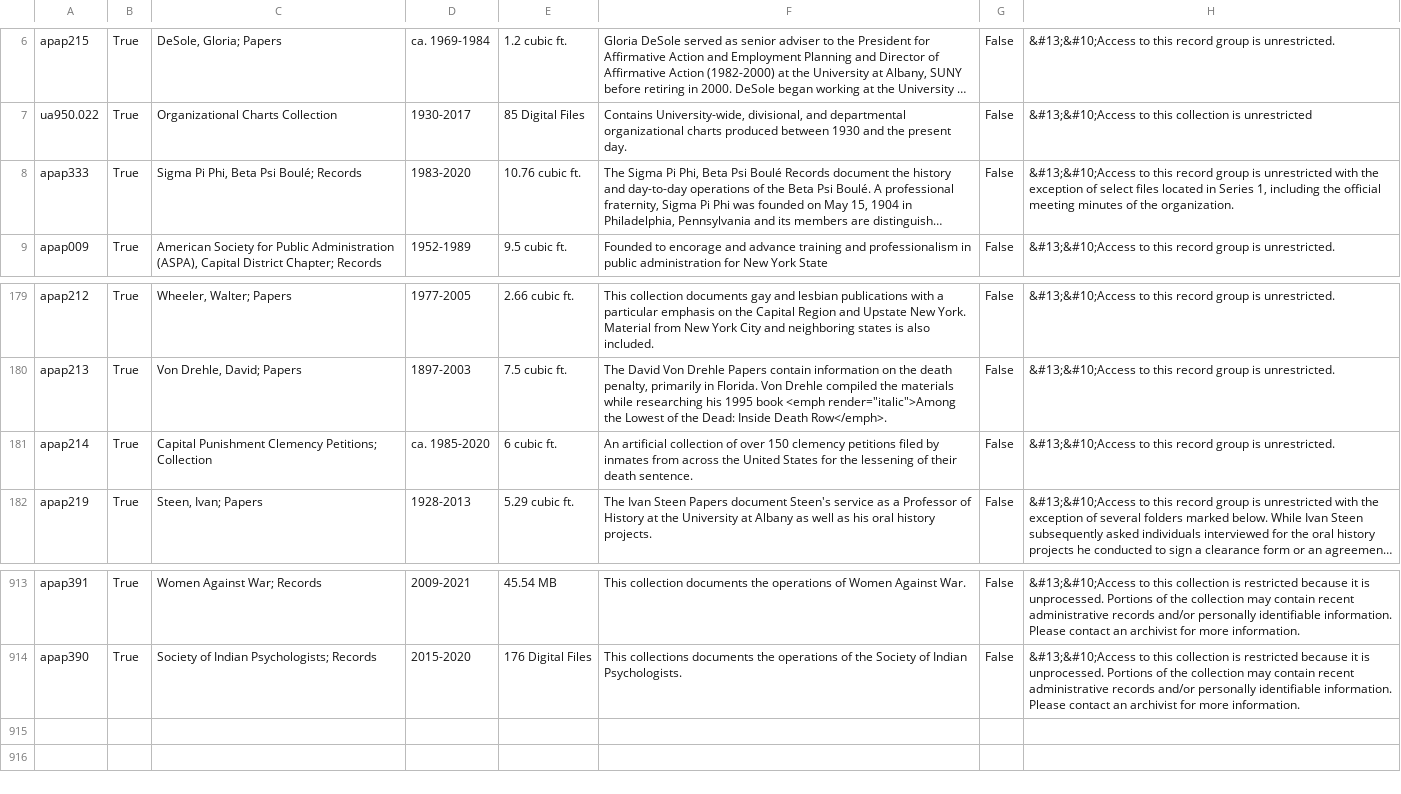
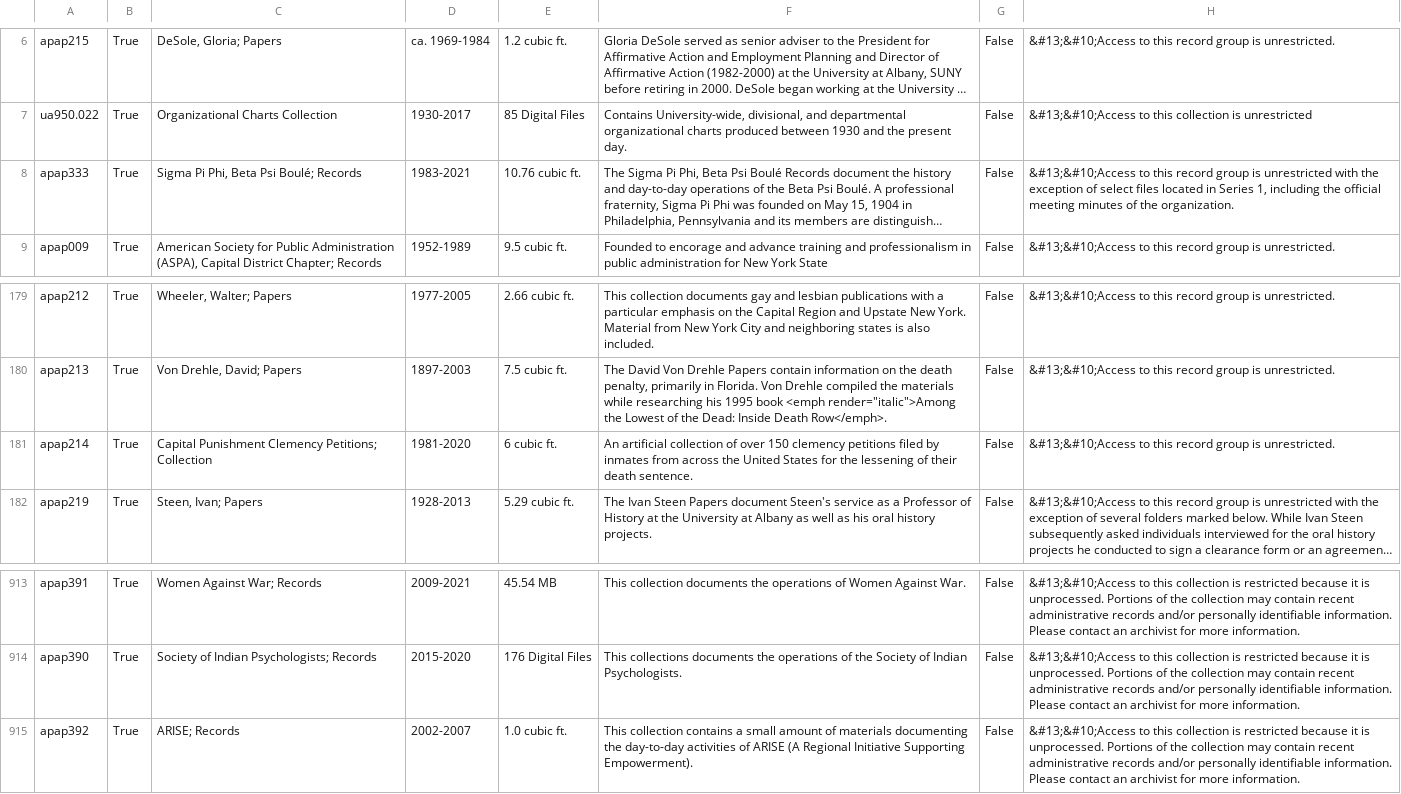
Before and after one commit to UAlbanyArchives/collections, a CSV file: staticData/collections.csv, drawn as a sheet; only a part is shown, gaps mark what is left out; long unchanged cells end in …; the diff names each change by its address in the sheet, - before the commit and + after, or states it on an @@ line.

Commit message:
modified collections exported from ArchivesSpace

```diff
--- a/staticData/collections.csv
+++ b/staticData/collections.csv
-D8: 1983-2020
+D8: 1983-2021
-D181: ca. 1985-2020
+D181: 1981-2020
+row 915: apap392 | True | ARISE; Records | 2002-2007 | 1.0 cubic ft. | This collection contains a small amount of materials documenting the day-to-day activities of ARISE (A Regional Initiative Supporting Empowerment). | False | &#13;&#10;Access to this collection is restricted because it is unprocessed. Portions of the collection may contain recent administrative records and/or personally identifiable information. Please contact an archivist for more information.
```
Also changed, not shown: staticData/subjects.csv.
